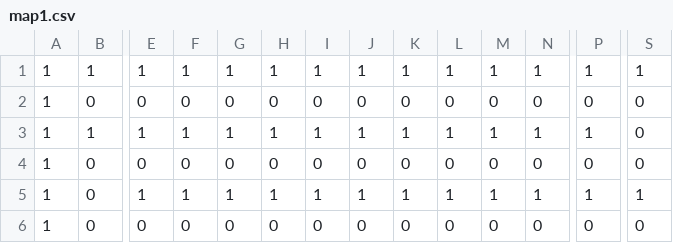
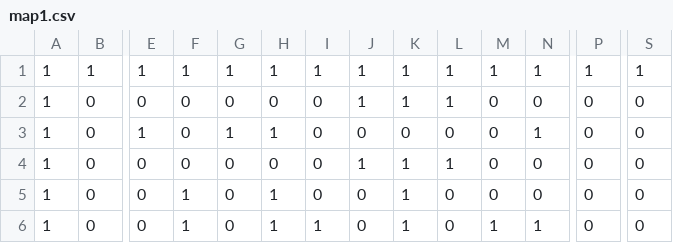
Before and after one commit to Omar-Elhakim/Pacman, a CSV file: assets/Maps/map1.csv, drawn as a sheet; only a part is shown, gaps mark what is left out; the diff covers the shown part only; the diff names each change by its address in the sheet, - before the commit and + after, or states it on an @@ line.

```diff
--- a/assets/Maps/map1.csv
+++ b/assets/Maps/map1.csv
-J2: 0
+J2: 1
-K2: 0
+K2: 1
-L2: 0
+L2: 1
-B3: 1
+B3: 0
-F3: 1
+F3: 0
-I3: 1
+I3: 0
-J3: 1
+J3: 0
-K3: 1
+K3: 0
-L3: 1
+L3: 0
-M3: 1
+M3: 0
-P3: 1
+P3: 0
-J4: 0
+J4: 1
-K4: 0
+K4: 1
-L4: 0
+L4: 1
-E5: 1
+E5: 0
-G5: 1
+G5: 0
-I5: 1
+I5: 0
-J5: 1
+J5: 0
-L5: 1
+L5: 0
-M5: 1
+M5: 0
-N5: 1
+N5: 0
-P5: 1
+P5: 0
-S5: 1
+S5: 0
-F6: 0
+F6: 1
-H6: 0
+H6: 1
-I6: 0
+I6: 1
-K6: 0
+K6: 1
-M6: 0
+M6: 1
-N6: 0
+N6: 1
```
Also changed, not shown: 63 edited cells elsewhere in this file, assets/Maps/map2.csv, assets/Maps/map3.csv, 4 other files.
